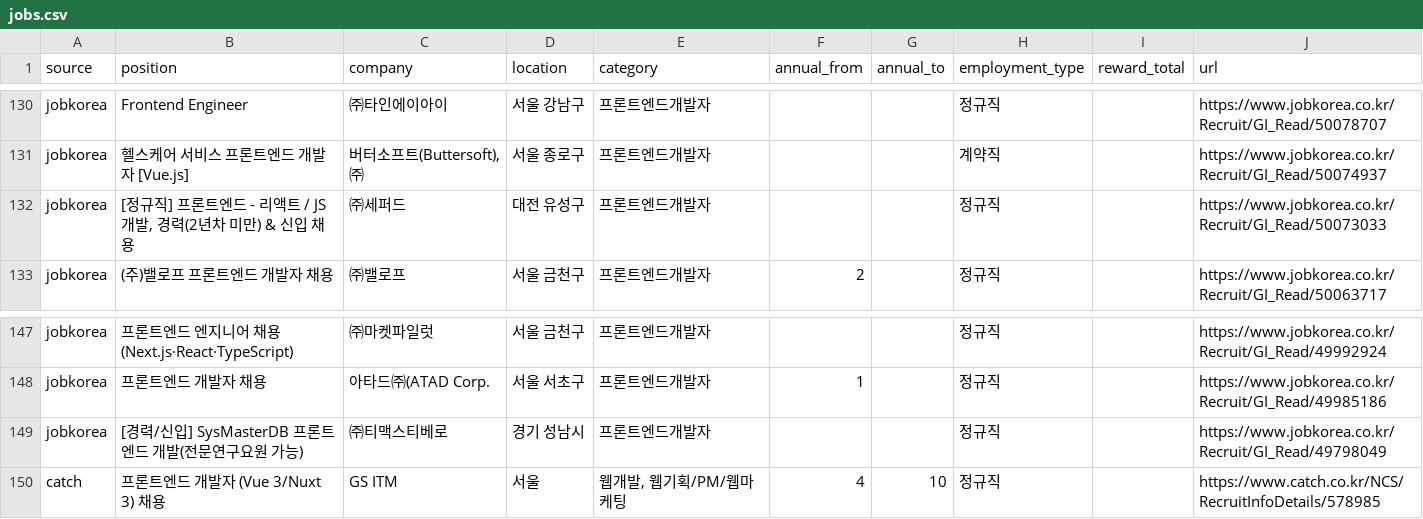
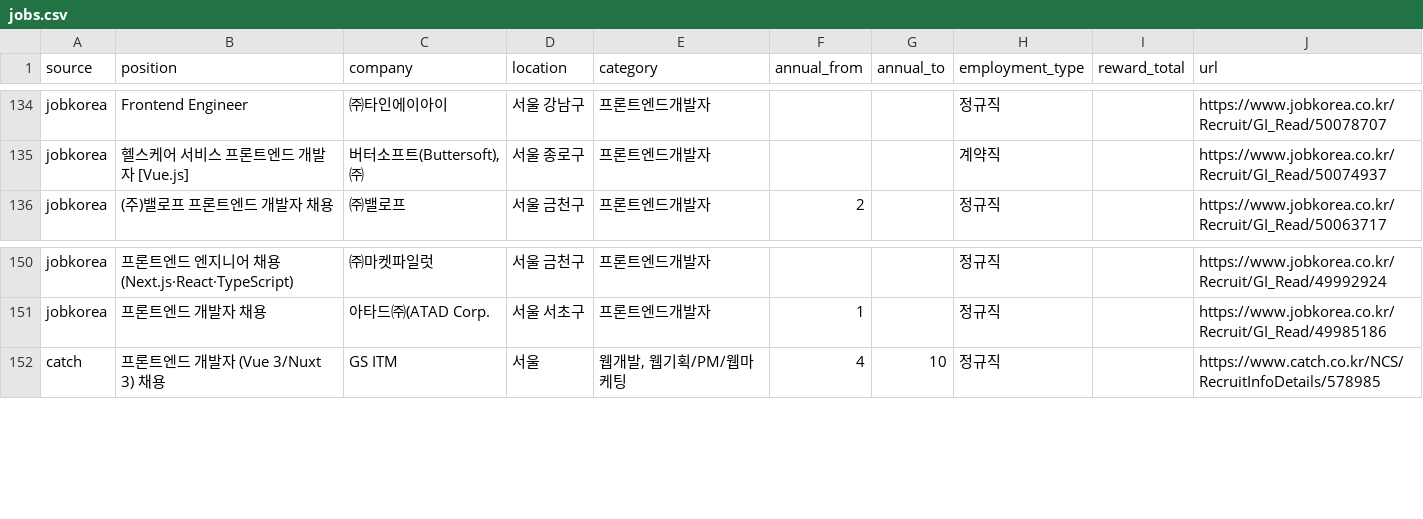
Before and after one commit to JDDongSiu/wanted-jobs, a CSV file: jobs.csv, drawn as a sheet; only a part is shown, gaps mark what is left out; the diff covers the shown part only.

```diff
--- a/jobs.csv
+++ b/jobs.csv
@@ -131,3 +135,2 @@ jobkorea,Frontend Engineer,㈜타인에이아이,서울 강남구,프론트엔
 jobkorea,헬스케어 서비스 프론트엔드 개발자 [Vue.js],"버터소프트(Buttersoft),㈜",서울 종로구,프론트엔드개발자,,,계약직,,https://www.jobkorea.co.kr/Recruit/GI_Read/50074937
-jobkorea,"[정규직] 프론트엔드 - 리액트 / JS 개발,  경력(2년차 미만)  & 신입 채용",㈜세퍼드,대전 유성구,프론트엔드개발자,,,정규직,,https://www.jobkorea.co.kr/Recruit/GI_Read/50073033
 jobkorea,(주)밸로프 프론트엔드 개발자 채용,㈜밸로프,서울 금천구,프론트엔드개발자,2,,정규직,,https://www.jobkorea.co.kr/Recruit/GI_Read/50063717
@@ -148,3 +151,2 @@ jobkorea,프론트엔드 엔지니어 채용 (Next.js·React·TypeScript),㈜마
 jobkorea,프론트엔드 개발자 채용,아타드㈜(ATAD Corp.,서울 서초구,프론트엔드개발자,1,,정규직,,https://www.jobkorea.co.kr/Recruit/GI_Read/49985186
-jobkorea,[경력/신입] SysMasterDB 프론트엔드 개발(전문연구요원 가능),㈜티맥스티베로,경기 성남시,프론트엔드개발자,,,정규직,,https://www.jobkorea.co.kr/Recruit/GI_Read/49798049
 catch,프론트엔드 개발자 (Vue 3/Nuxt 3) 채용,GS ITM,서울,"웹개발, 웹기획/PM/웹마케팅",4,10,정규직,,https://www.catch.co.kr/NCS/RecruitInfoDetails/578985
```
Also changed, not shown: 10 added rows and 5 removed rows elsewhere in this file, jobs-hse.csv, 2 other files.
